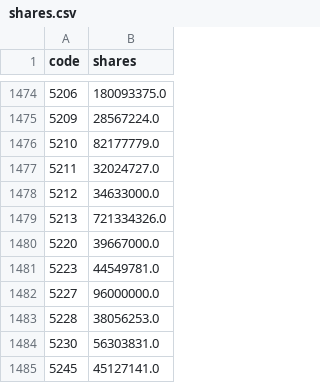
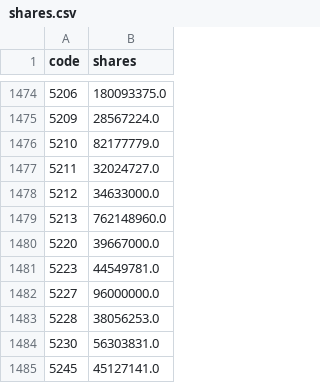
Before and after one commit to stevenhsiehsheng-ctrl/tw-stock-screener, a CSV file: data/extras/shares.csv, drawn as a sheet; only a part is shown, gaps mark what is left out.

```diff
--- a/data/extras/shares.csv
+++ b/data/extras/shares.csv
@@ -1478,3 +1478,3 @@ code,shares
 5212,34633000.0
-5213,721334326.0
+5213,762148960.0
 5220,39667000.0
```
Also changed, not shown: data/extras/oddlot.csv, data/extras/pe.csv, 6 other files.
